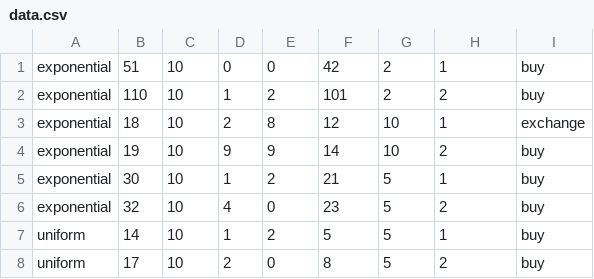
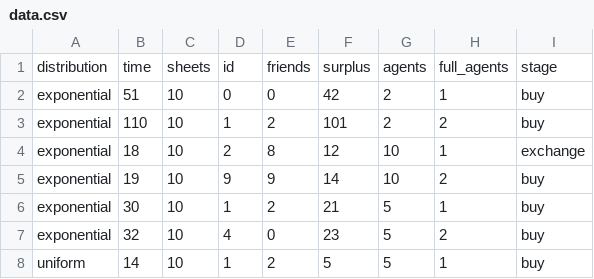
Before and after one commit to fstovarr/stochastic-models, a CSV file: exams/second/GlueSheetsProblem/data/data.csv, drawn as a sheet; only a part is shown; the shorter side is filled out with more unchanged rows; the diff names each change by its address in the sheet, - before the commit and + after, or states it on an @@ line.

```diff
--- a/exams/second/GlueSheetsProblem/data/data.csv
+++ b/exams/second/GlueSheetsProblem/data/data.csv
+row 1: distribution | time | sheets | id | friends | surplus | agents | full_agents | stage
```
Also changed, not shown: 8 other files.
